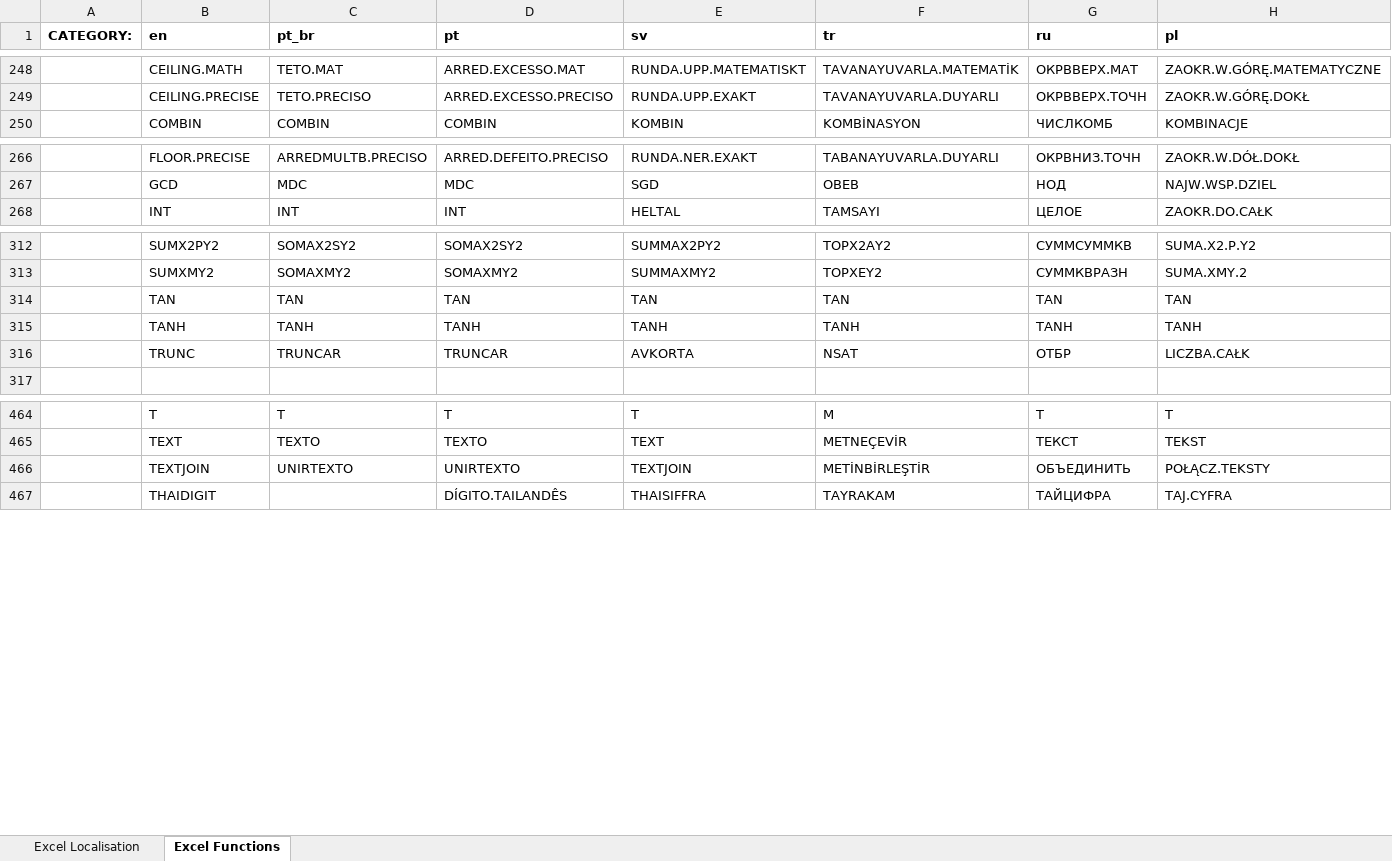
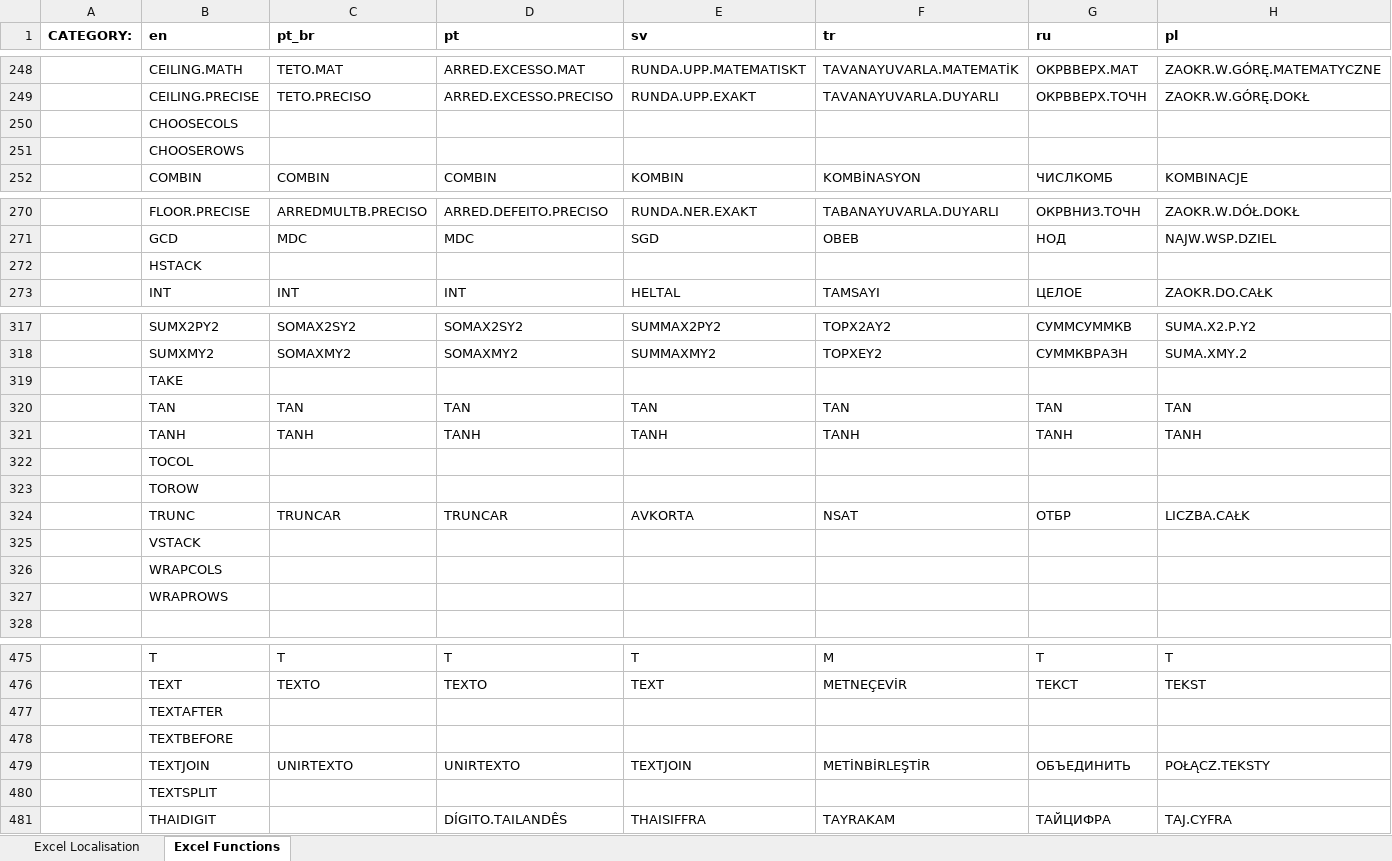
Before and after one commit to PhilpGreene/LibreOffice-Spreadsheet, an Excel workbook: src/PhpSpreadsheet/Calculation/locale/Translations.xlsx, sheet Excel Functions, drawn as a sheet; only a part is shown, gaps mark what is left out; values as stored, in another font and other column widths than the file's, no borders; rows hold the shown columns only; the diff covers the shown part only; the diff names each change by its address in the sheet, - before the commit and + after, or states it on an @@ line.

Commit message:
Add "Not yet Implemented" stubs for 14 new Excel Functions
- TEXTBEFORE – Returns text that’s before delimiting characters
- TEXTAFTER – Returns text that’s after delimiting character
- TEXTSPLIT – Splits text into rows or columns using delimiters
- VSTACK – Stacks arrays vertically
- HSTACK – Stacks arrays horizontally
- TOROW – Returns the array as one row
- TOCOL – Returns the array as one column
- WRAPROWS – Wraps a row array into a 2D array
- WRAPCOLS – Wraps a column array into a 2D array
- TAKE – Returns rows or columns from array start or end
- DROP – Drops rows or columns from array start or end
- CHOOSEROWS – Returns the specified rows from an array
- CHOOSECOLS – Returns the specified columns from an array
- EXPAND – Expands an array to the specified dimensions

```diff
--- a/src/PhpSpreadsheet/Calculation/locale/Translations.xlsx (sheet Excel Functions)
+++ b/src/PhpSpreadsheet/Calculation/locale/Translations.xlsx (sheet Excel Functions)
+row 250:  | CHOOSECOLS
+row 251:  | CHOOSEROWS
+row 272:  | HSTACK
+row 319:  | TAKE
+row 322:  | TOCOL
+row 323:  | TOROW
+row 325:  | VSTACK
+row 326:  | WRAPCOLS
+row 327:  | WRAPROWS
+row 477:  | TEXTAFTER
+row 478:  | TEXTBEFORE
+row 480:  | TEXTSPLIT
```
Also changed, not shown: 2 added rows elsewhere in this sheet, 3 other files.
